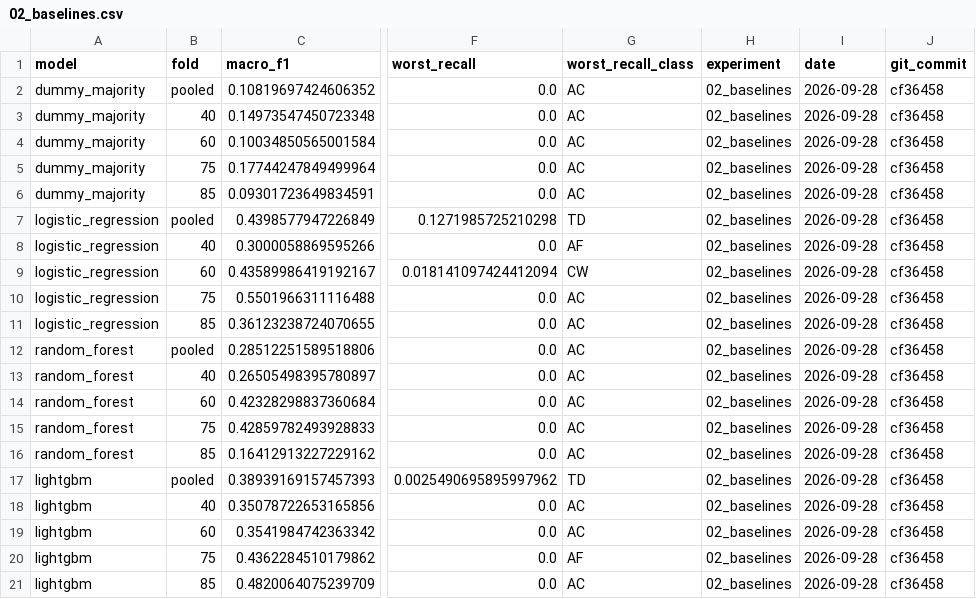
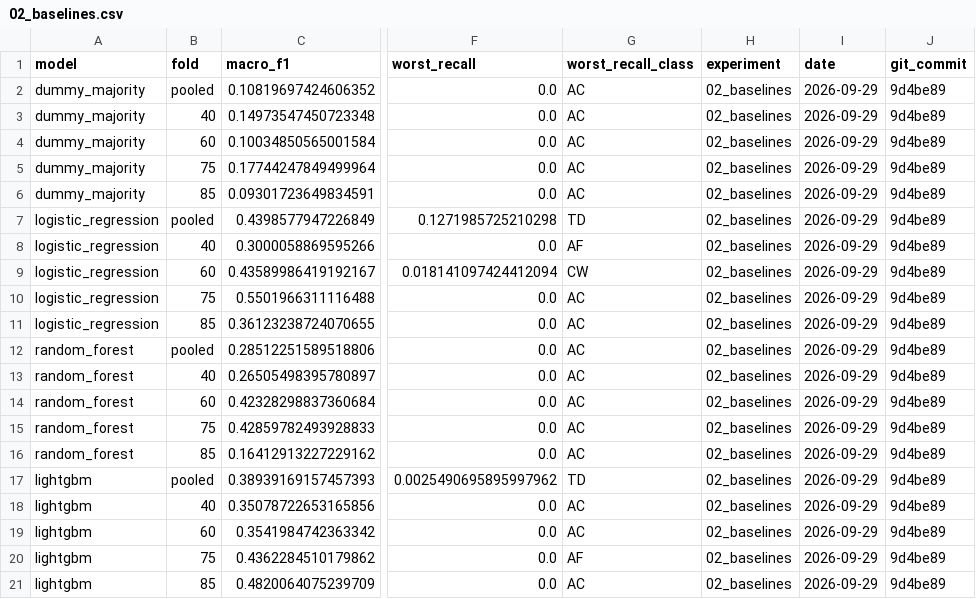
Before and after one commit to MrNahadi/KeyFrame, a CSV file: reports/results/02_baselines.csv, drawn as a sheet; only a part is shown, gaps mark what is left out; the diff names each change by its address in the sheet, - before the commit and + after, or states it on an @@ line.

```diff
--- a/reports/results/02_baselines.csv
+++ b/reports/results/02_baselines.csv
-I2:I21 (date): 2026-09-28
+I2:I21 (date): 2026-09-29
-J2:J21 (git_commit): cf36458
+J2:J21 (git_commit): 9d4be89
```
Also changed, not shown: reports/results/03_ablation.csv, reports/results/03_pruning.csv, 22 other files.
